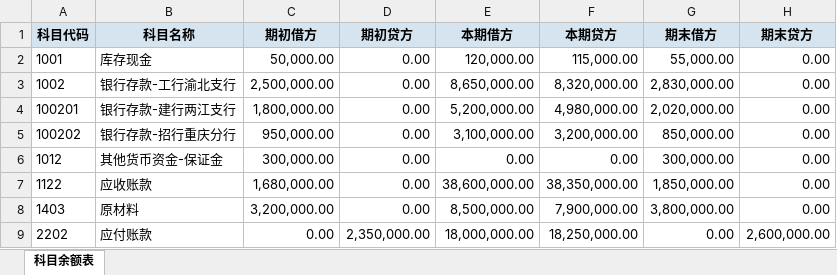
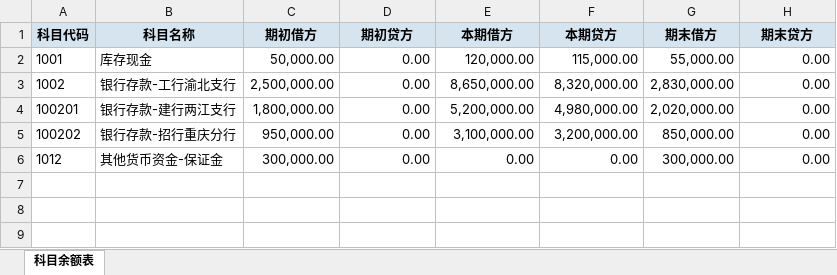
Before and after one commit to brocklist/audit-agent, an Excel workbook: samples/C_科目余额表.xlsx, sheet 科目余额表, drawn as a sheet; values as stored, in another font and other column widths than the file's, no borders; the diff names each change by its address in the sheet, - before the commit and + after, or states it on an @@ line.

```diff
--- a/samples/C_科目余额表.xlsx (sheet 科目余额表)
+++ b/samples/C_科目余额表.xlsx (sheet 科目余额表)
-row 7: 1122 | 应收账款 | 1,680,000.00 | 0.00 | 38,600,000.00 | 38,350,000.00 | 1,850,000.00 | 0.00
-row 8: 1403 | 原材料 | 3,200,000.00 | 0.00 | 8,500,000.00 | 7,900,000.00 | 3,800,000.00 | 0.00
-row 9: 2202 | 应付账款 | 0.00 | 2,350,000.00 | 18,000,000.00 | 18,250,000.00 | 0.00 | 2,600,000.00
```
Also changed, not shown: samples/C_银行对账单.xlsx, samples/D_应收票据备查簿.xlsx, 54 other files.
